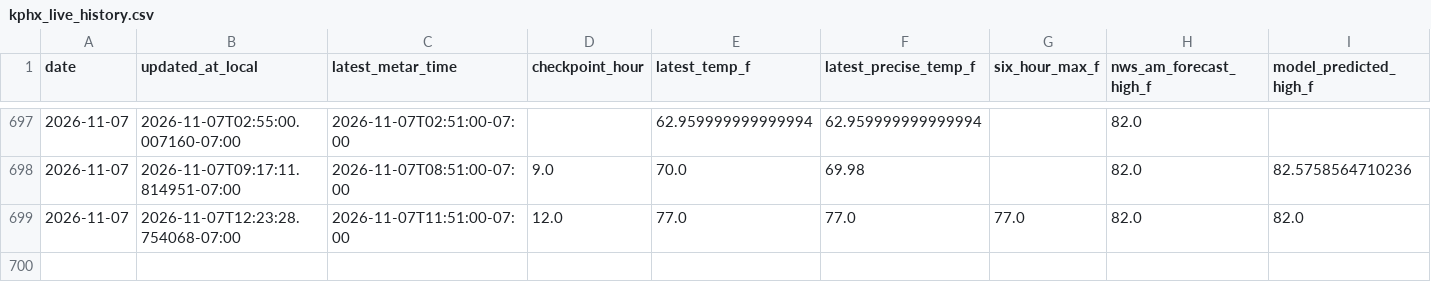
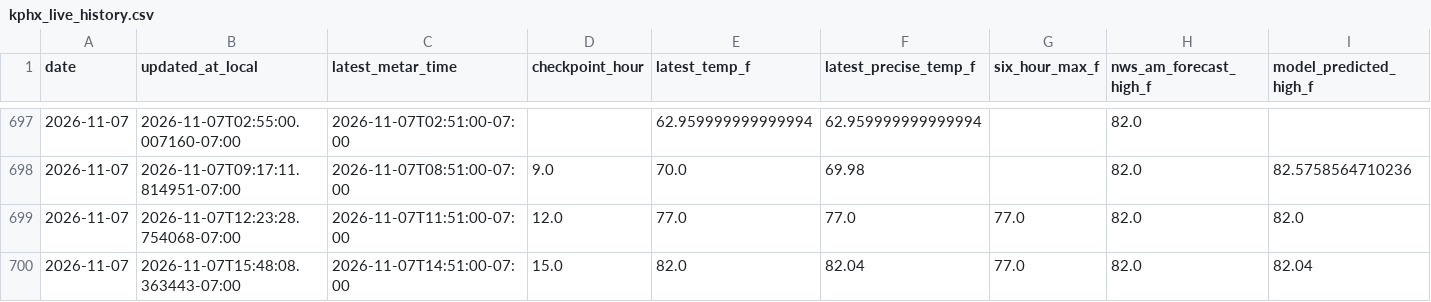
Before and after one commit to capecodbeachgirl/kphx-live-model, a CSV file: data/live/kphx_live_history.csv, drawn as a sheet; only a part is shown, gaps mark what is left out; rows hold the shown columns only; the diff names each change by its address in the sheet, - before the commit and + after, or states it on an @@ line.

```diff
--- a/data/live/kphx_live_history.csv
+++ b/data/live/kphx_live_history.csv
+row 700: 2026-11-07 | 2026-11-07T15:48:08.363443-07:00 | 2026-11-07T14:51:00-07:00 | 15.0 | 82.0 | 82.04 | 77.0 | 82.0 | 82.04
```
Also changed, not shown: data/processed/kphx_h12_40_shadow_log.csv, 3 other files.
